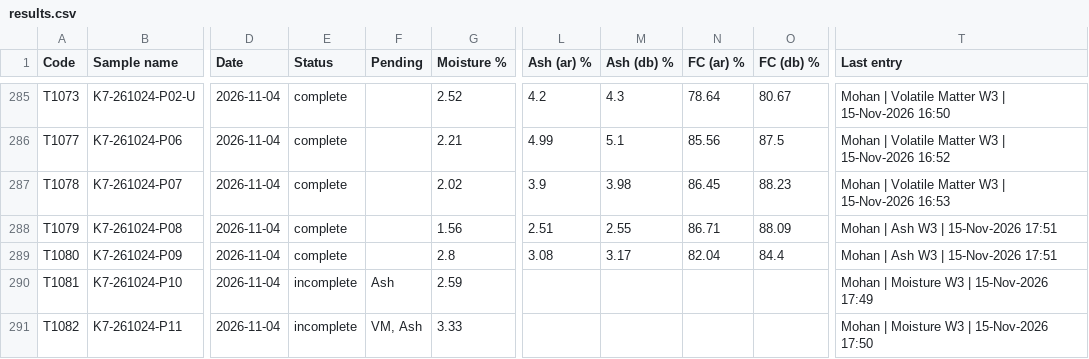
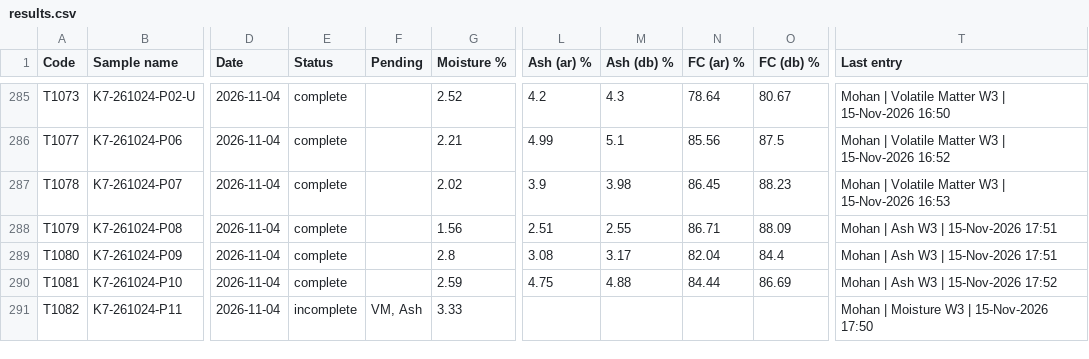
Before and after one commit to Climitra/weighing_data_QR, a CSV file: results.csv, drawn as a sheet; only a part is shown, gaps mark what is left out; the diff names each change by its address in the sheet, - before the commit and + after, or states it on an @@ line.

```diff
--- a/results.csv
+++ b/results.csv
-E290 (Status): incomplete
+E290 (Status): complete
-F290 (Pending): Ash
+F290 (Pending): (empty)
-L290 (Ash (ar) %): (empty)
+L290 (Ash (ar) %): 4.75
-M290 (Ash (db) %): (empty)
+M290 (Ash (db) %): 4.88
-N290 (FC (ar) %): (empty)
+N290 (FC (ar) %): 84.44
-O290 (FC (db) %): (empty)
+O290 (FC (db) %): 86.69
-T290 (Last entry): Mohan | Moisture W3 | 15-Nov-2026 17:49
+T290 (Last entry): Mohan | Ash W3 | 15-Nov-2026 17:52
```
Also changed, not shown: 1 other file.
